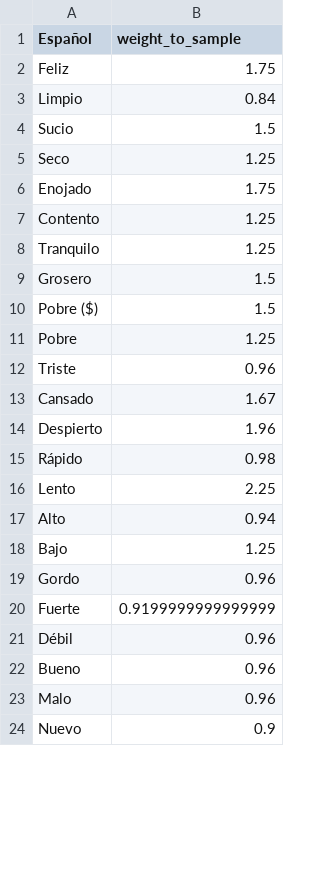
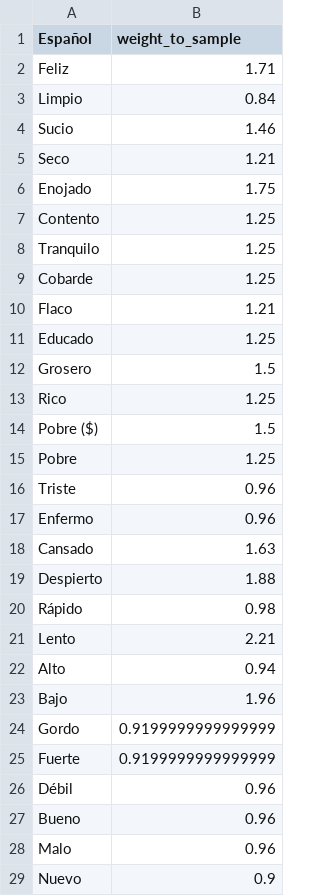
Before and after one commit to ErickdeMauleon/spanish_to_arab, a CSV file: Data/previous_weights.csv, drawn as a sheet; only a part is shown; the diff covers the shown part only.

Commit message:
committing files

```diff
--- a/Data/previous_weights.csv
+++ b/Data/previous_weights.csv
@@ -1,6 +1,6 @@
 Español,weight_to_sample
-Feliz,1.75
+Feliz,1.71
 Limpio,0.84
-Sucio,1.5
-Seco,1.25
+Sucio,1.46
+Seco,1.21
 Enojado,1.75
@@ -8,3 +8,7 @@ Contento,1.25
 Tranquilo,1.25
+Cobarde,1.25
+Flaco,1.21
+Educado,1.25
 Grosero,1.5
+Rico,1.25
 Pobre ($),1.5
@@ -12,9 +16,10 @@ Pobre,1.25
 Triste,0.96
-Cansado,1.67
-Despierto,1.96
+Enfermo,0.96
+Cansado,1.63
+Despierto,1.88
 Rápido,0.98
-Lento,2.25
+Lento,2.21
 Alto,0.94
-Bajo,1.25
-Gordo,0.96
+Bajo,1.96
+Gordo,0.9199999999999999
 Fuerte,0.9199999999999999
```
Also changed, not shown: 1 added row and 4 edited cells elsewhere in this file.
